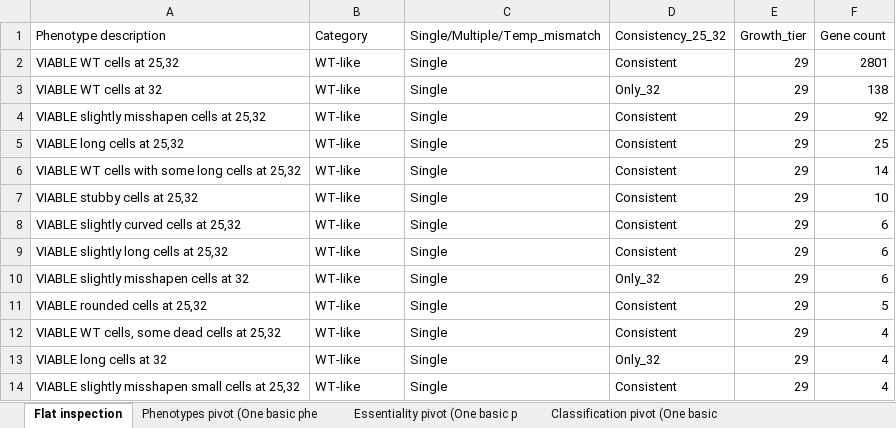
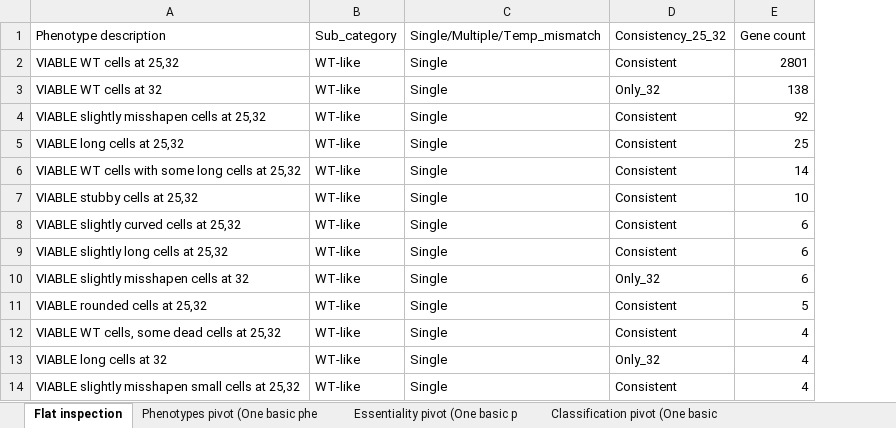
Before and after one commit to DIT-HAP/pombe_KO_phenotype_classification, an Excel workbook: data/4_categorized_genes/Hayles_2013_OB_inspection_phenotypes.xlsx, sheet Flat inspection, drawn as a sheet; only a part is shown; values as stored, in another font and other column widths than the file's, no borders; the diff names each change by its address in the sheet, - before the commit and + after, or states it on an @@ line.

```diff
--- a/data/4_categorized_genes/Hayles_2013_OB_inspection_phenotypes.xlsx (sheet Flat inspection)
+++ b/data/4_categorized_genes/Hayles_2013_OB_inspection_phenotypes.xlsx (sheet Flat inspection)
-column E (Growth_tier), rows 2-14: all 29
-B1: Category
+B1: Sub_category
```
Also changed, not shown: sheet Multi-level pivot (All genes), other sheet tabs, data/5_merged_categories/Hayles_2013_OB_merged_categories.xlsx, results/Hayles_2013_OB_merged_categories.xlsx, 18 other files.
